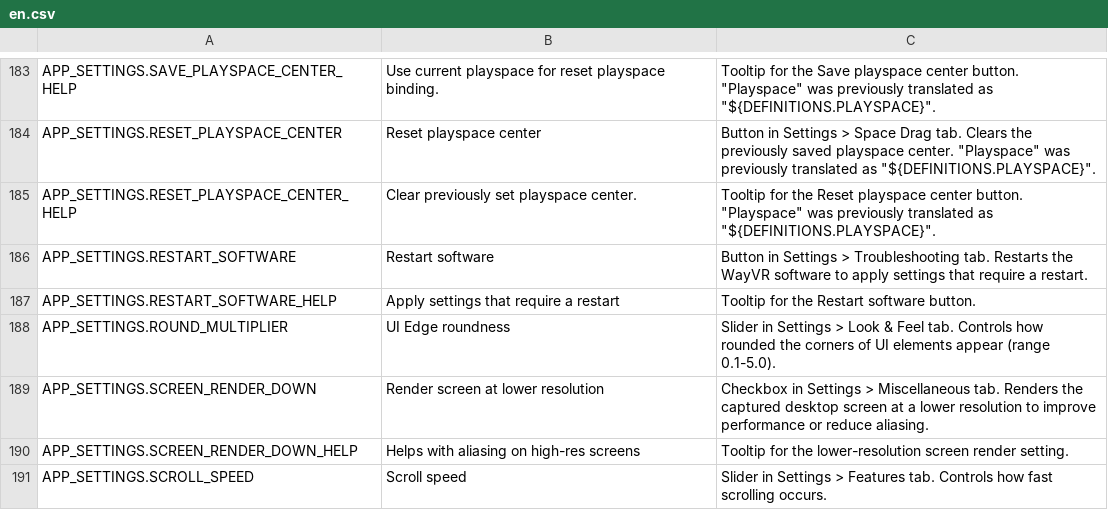
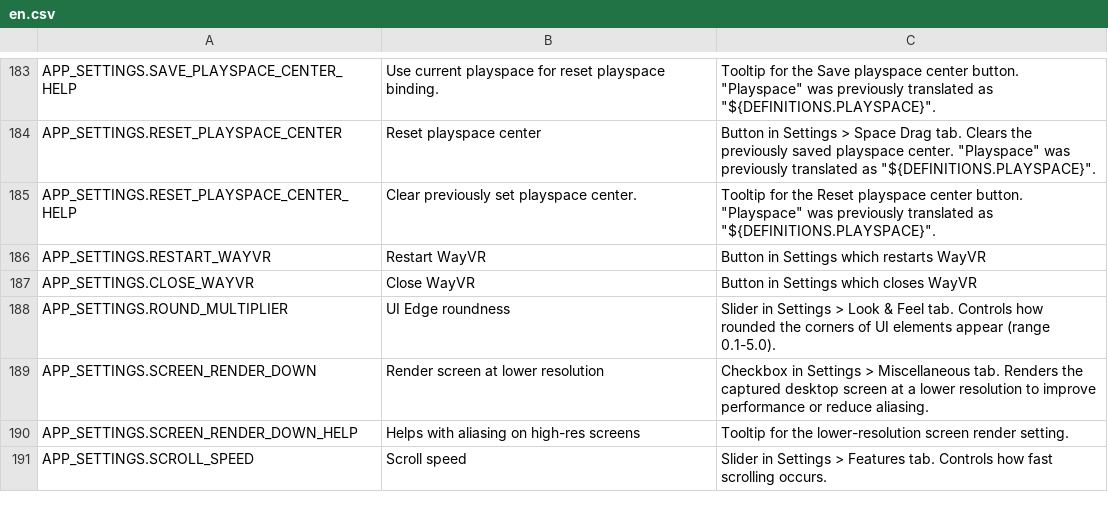
Before and after one commit to galister/wlx-overlay-s, a CSV file: dash-frontend/assets/lang/en.csv, drawn as a sheet; only a part is shown, gaps mark what is left out.

Commit message:
dash-frontend: Power options

```diff
--- a/dash-frontend/assets/lang/en.csv
+++ b/dash-frontend/assets/lang/en.csv
@@ -210,4 +210,4 @@ APP_SETTINGS.RESET_PLAYSPACE_CENTER,Reset playspace center,"Button in Settings >
 APP_SETTINGS.RESET_PLAYSPACE_CENTER_HELP,Clear previously set playspace center.,"Tooltip for the Reset playspace center button. ""Playspace"" was previously translated as ""${DEFINITIONS.PLAYSPACE}""."
-APP_SETTINGS.RESTART_SOFTWARE,Restart software,Button in Settings > Troubleshooting tab. Restarts the WayVR software to apply settings that require a restart.
-APP_SETTINGS.RESTART_SOFTWARE_HELP,Apply settings that require a restart,Tooltip for the Restart software button.
+APP_SETTINGS.RESTART_WAYVR,Restart WayVR,Button in Settings which restarts WayVR
+APP_SETTINGS.CLOSE_WAYVR,Close WayVR,Button in Settings which closes WayVR
 APP_SETTINGS.ROUND_MULTIPLIER,UI Edge roundness,Slider in Settings > Look & Feel tab. Controls how rounded the corners of UI elements appear (range 0.1-5.0).
```
Also changed, not shown: 22 other files.
